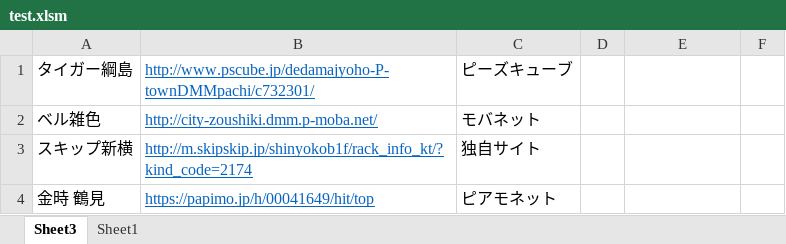
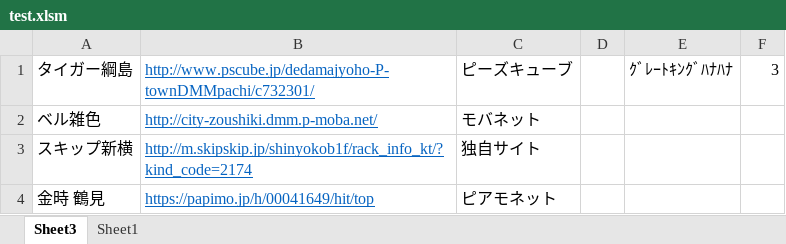
Before and after one commit to YosukeKira/main, an Excel workbook: test.xlsm, sheet Sheet3, drawn as a sheet; values as stored, in another font and other column widths than the file's, no borders; the diff names each change by its address in the sheet, - before the commit and + after, or states it on an @@ line.

```diff
--- a/test.xlsm (sheet Sheet3)
+++ b/test.xlsm (sheet Sheet3)
-E1: (empty)
+E1: ｸﾞﾚｰﾄｷﾝｸﾞﾊﾅﾊﾅ
-F1: (empty)
+F1: 3
```
Also changed, not shown: sheet Sheet1.
